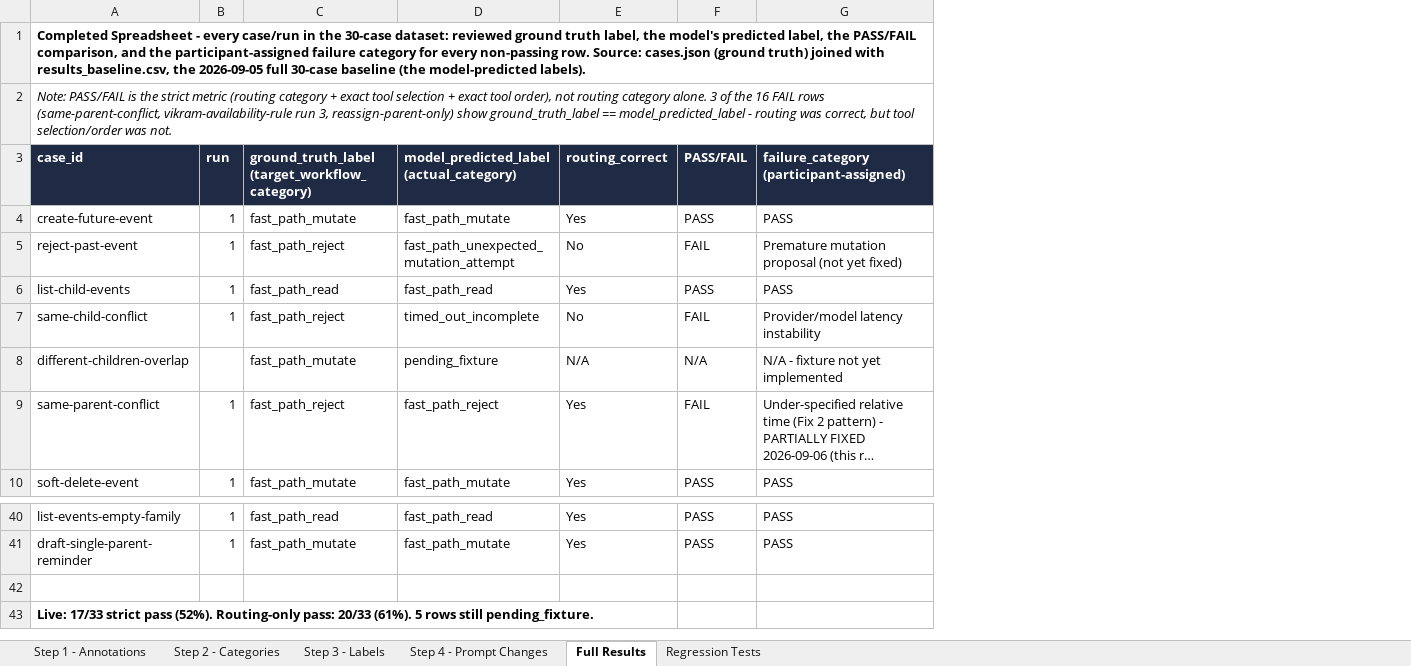
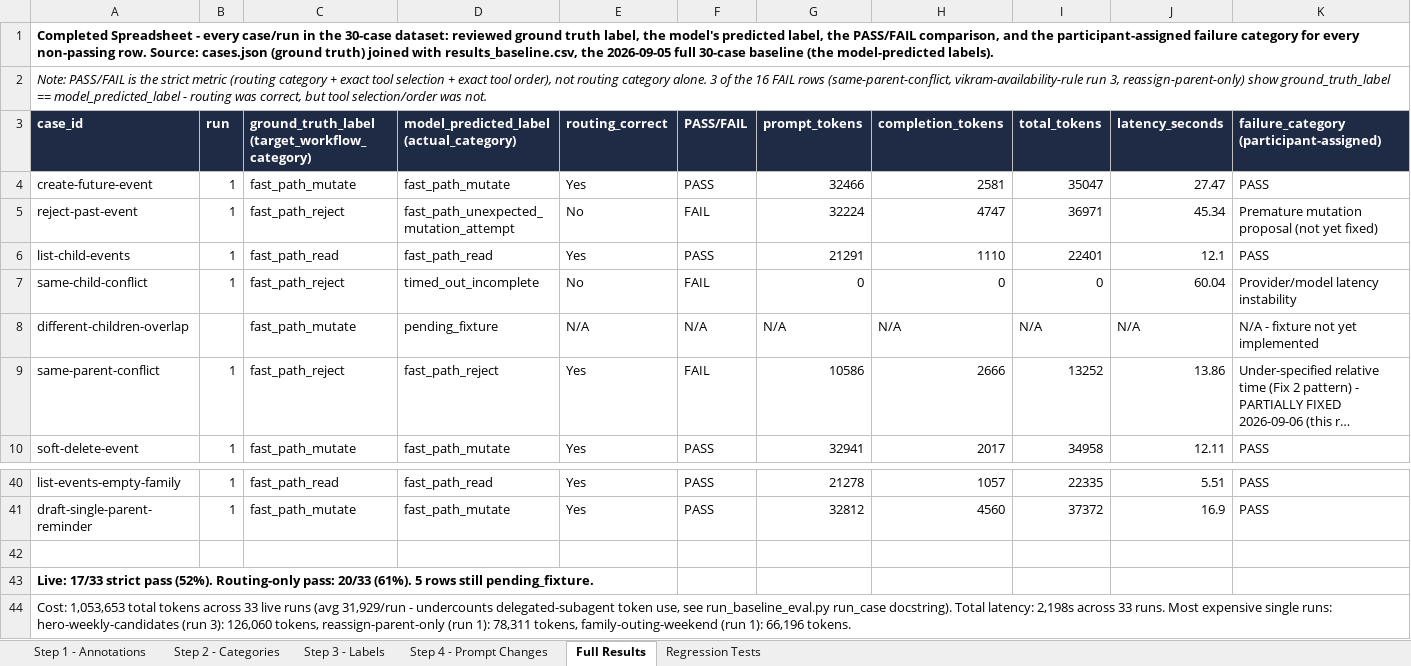
Before and after one commit to anushaakkiraju26/family-calendar, an Excel workbook: evaluations/step1-4_summary.xlsx, sheet Full Results, drawn as a sheet; only a part is shown, gaps mark what is left out; long unchanged cells end in …; values as stored, in another font and other column widths than the file's, no borders; the diff names each change by its address in the sheet, - before the commit and + after, or states it on an @@ line.

```diff
--- a/evaluations/step1-4_summary.xlsx (sheet Full Results)
+++ b/evaluations/step1-4_summary.xlsx (sheet Full Results)
+column G (prompt_tokens), rows 4-10: 32466 | 32224 | 21291 | 0 | N/A | 10586 | 32941; rows 40-41: 21278 | 32812
+column H (completion_tokens), rows 4-10: 2581 | 4747 | 1110 | 0 | N/A | 2666 | 2017; rows 40-41: 1057 | 4560
+column I (total_tokens), rows 4-10: 35047 | 36971 | 22401 | 0 | N/A | 13252 | 34958; rows 40-41: 22335 | 37372
+column J (latency_seconds), rows 4-10: 27.47 | 45.34 | 12.1 | 60.04 | N/A | 13.86 | 12.11; rows 40-41: 5.51 | 16.9
+row 44: Cost: 1,053,653 total tokens across 33 live runs (avg 31,929/run - undercounts delegated-subagent token use, see run_baseline_eval.py run_case docstring). Total latency: 2,198s across 33 runs. Most expensive single runs: hero-weekly-candidates (run 3): 126,060 tokens, reassign-parent-only (run 1): 78,311 tokens, family-outing-weekend (run 1): 66,196 tokens.
```
Also changed, not shown: 1 other file.
